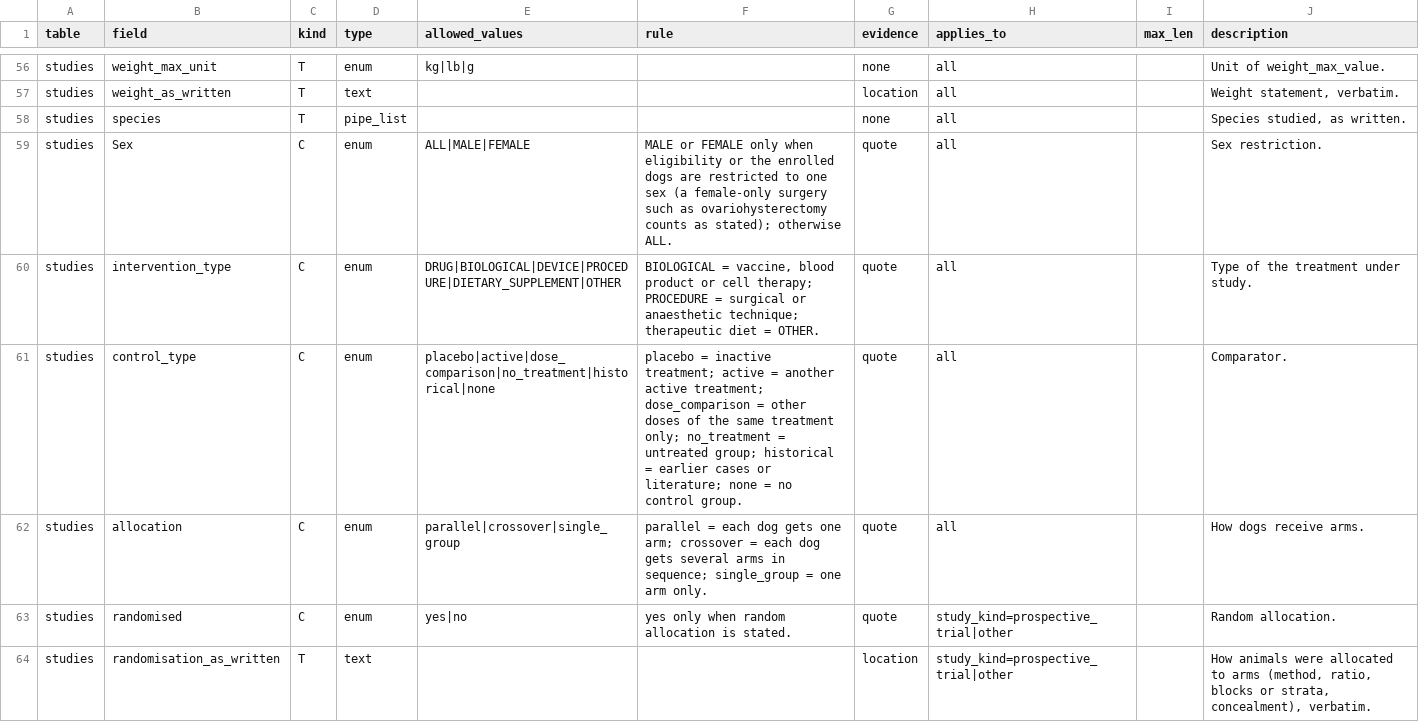
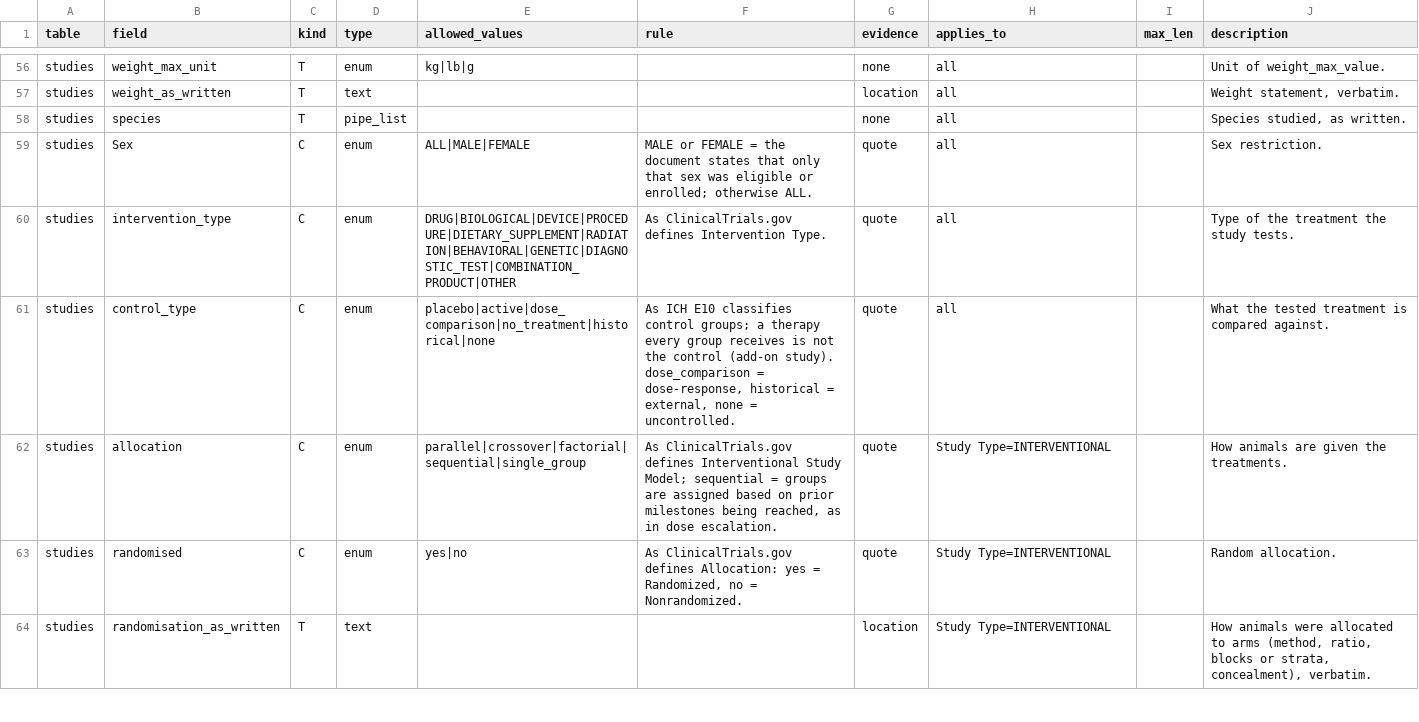
Before and after one commit to WChung2/vetriever, a CSV file: codebook.csv, drawn as a sheet; only a part is shown, gaps mark what is left out; the diff covers the shown part only.

Commit message:
Stage 5: careful reader, standard terms in the codebook, re-read in place
Reading (vet/reading.py, prompts/sort.md fill.md read.md table.md):
- the article is cut into parts and sorted into note sections; the whole article
  stays in the model's cache for every request
- results from the text are read sentence by sentence, from the tables cell by
  cell; every sentence and every cell is answered
- nothing is dropped by judgement: a sentence gives rows or holds no result,
  a restatement still gives its rows, participant flow is a kind of row
- the same sentence is found by code and read once
- a row names its own sentence or cells and quotes it; a value taken from
  elsewhere is quoted apart
- a p-value is kept only when it is printed where the row says
- every number field of a row is answered with the number or with null
- a cell that only holds a word for 'no value' is stored empty
- judgements about the whole study come last; the verdict follows from six
  quoted facts in a fixed order

Codebook: judgement fields now name their standard (ClinicalTrials.gov,
ICH E8, E9, E10, VICH GL9) instead of spelling out definitions; new values for
study kind, study stage, intervention type and kind of result; primary_purpose
and data_source removed; a result's quoted passage may hold 2,000 characters.

Database: Store.replace_reading puts a new reading of a stored study in place
and keeps its ID, documents, people, breeds, definitions and links; breed rows
move with their evidence. 'vet read' reads stored studies again: a finished
reading is kept on disk before it is stored, work is handed out only as fast as
it is stored, and a stopped run goes on where it was.

Checker: stored numbers are no longer compared with quoted text; 'more events
than animals' stays.
Tidy: the two steps that write or empty numbers by rule are off by default.
Fetch: a journal's peer-review file is no longer part of the document.
Settings: spending cap 78; a held document lives one hour.

608 tests pass.

```diff
--- a/codebook.csv
+++ b/codebook.csv
@@ -58,7 +58,7 @@ studies,weight_as_written,T,text,,,location,all,,"Weight statement, verbatim."
 studies,species,T,pipe_list,,,none,all,,"Species studied, as written."
-studies,Sex,C,enum,ALL|MALE|FEMALE,MALE or FEMALE only when eligibility or the enrolled dogs are restricted to one sex (a female-only surgery such as ovariohysterectomy counts as stated); otherwise ALL.,quote,all,,Sex restriction.
-studies,intervention_type,C,enum,DRUG|BIOLOGICAL|DEVICE|PROCEDURE|DIETARY_SUPPLEMENT|OTHER,"BIOLOGICAL = vaccine, blood product or cell therapy; PROCEDURE = surgical or anaesthetic technique; therapeutic diet = OTHER.",quote,all,,Type of the treatment under study.
-studies,control_type,C,enum,placebo|active|dose_comparison|no_treatment|historical|none,placebo = inactive treatment; active = another active treatment; dose_comparison = other doses of the same treatment only; no_treatment = untreated group; historical = earlier cases or literature; none = no control group.,quote,all,,Comparator.
-studies,allocation,C,enum,parallel|crossover|single_group,parallel = each dog gets one arm; crossover = each dog gets several arms in sequence; single_group = one arm only.,quote,all,,How dogs receive arms.
-studies,randomised,C,enum,yes|no,yes only when random allocation is stated.,quote,study_kind=prospective_trial|other,,Random allocation.
-studies,randomisation_as_written,T,text,,,location,study_kind=prospective_trial|other,,"How animals were allocated to arms (method, ratio, blocks or strata, concealment), verbatim."
+studies,Sex,C,enum,ALL|MALE|FEMALE,MALE or FEMALE = the document states that only that sex was eligible or enrolled; otherwise ALL.,quote,all,,Sex restriction.
+studies,intervention_type,C,enum,DRUG|BIOLOGICAL|DEVICE|PROCEDURE|DIETARY_SUPPLEMENT|RADIATION|BEHAVIORAL|GENETIC|DIAGNOSTIC_TEST|COMBINATION_PRODUCT|OTHER,As ClinicalTrials.gov defines Intervention Type.,quote,all,,Type of the treatment the study tests.
+studies,control_type,C,enum,placebo|active|dose_comparison|no_treatment|historical|none,"As ICH E10 classifies control groups; a therapy every group receives is not the control (add-on study). dose_comparison = dose-response, historical = external, none = uncontrolled.",quote,all,,What the tested treatment is compared against.
+studies,allocation,C,enum,parallel|crossover|factorial|sequential|single_group,"As ClinicalTrials.gov defines Interventional Study Model; sequential = groups are assigned based on prior milestones being reached, as in dose escalation.",quote,Study Type=INTERVENTIONAL,,How animals are given the treatments.
+studies,randomised,C,enum,yes|no,"As ClinicalTrials.gov defines Allocation: yes = Randomized, no = Nonrandomized.",quote,Study Type=INTERVENTIONAL,,Random allocation.
+studies,randomisation_as_written,T,text,,,location,Study Type=INTERVENTIONAL,,"How animals were allocated to arms (method, ratio, blocks or strata, concealment), verbatim."
```
Also changed, not shown: 9 added rows and 55 edited cells elsewhere in this file, 27 other files.
